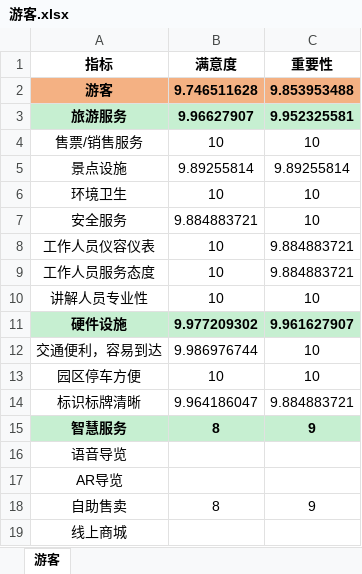
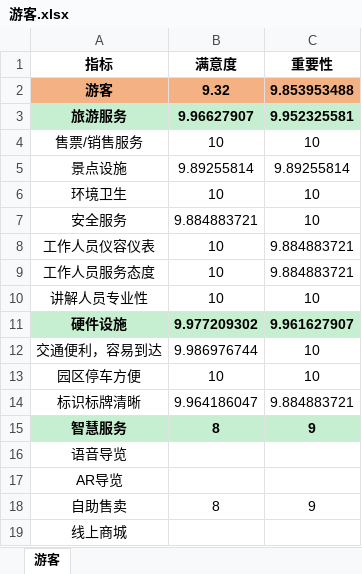
Before and after one commit to Mykeyb2004/hangbo, an Excel workbook: data/satisfaction_detail/2026/Q3/游客.xlsx, sheet 游客, drawn as a sheet; values as stored, in another font and other column widths than the file's, no borders; the diff names each change by its address in the sheet, - before the commit and + after, or states it on an @@ line.

```diff
--- a/data/satisfaction_detail/2026/Q3/游客.xlsx (sheet 游客)
+++ b/data/satisfaction_detail/2026/Q3/游客.xlsx (sheet 游客)
-B2 (满意度): 9.746511628
+B2 (满意度): 9.32
```
Also changed, not shown: data/satisfaction_detail/2026/Q3/会展服务商.xlsx, data/satisfaction_detail/2026/Q3/旅行社工作人员.xlsx, 18 other files.
